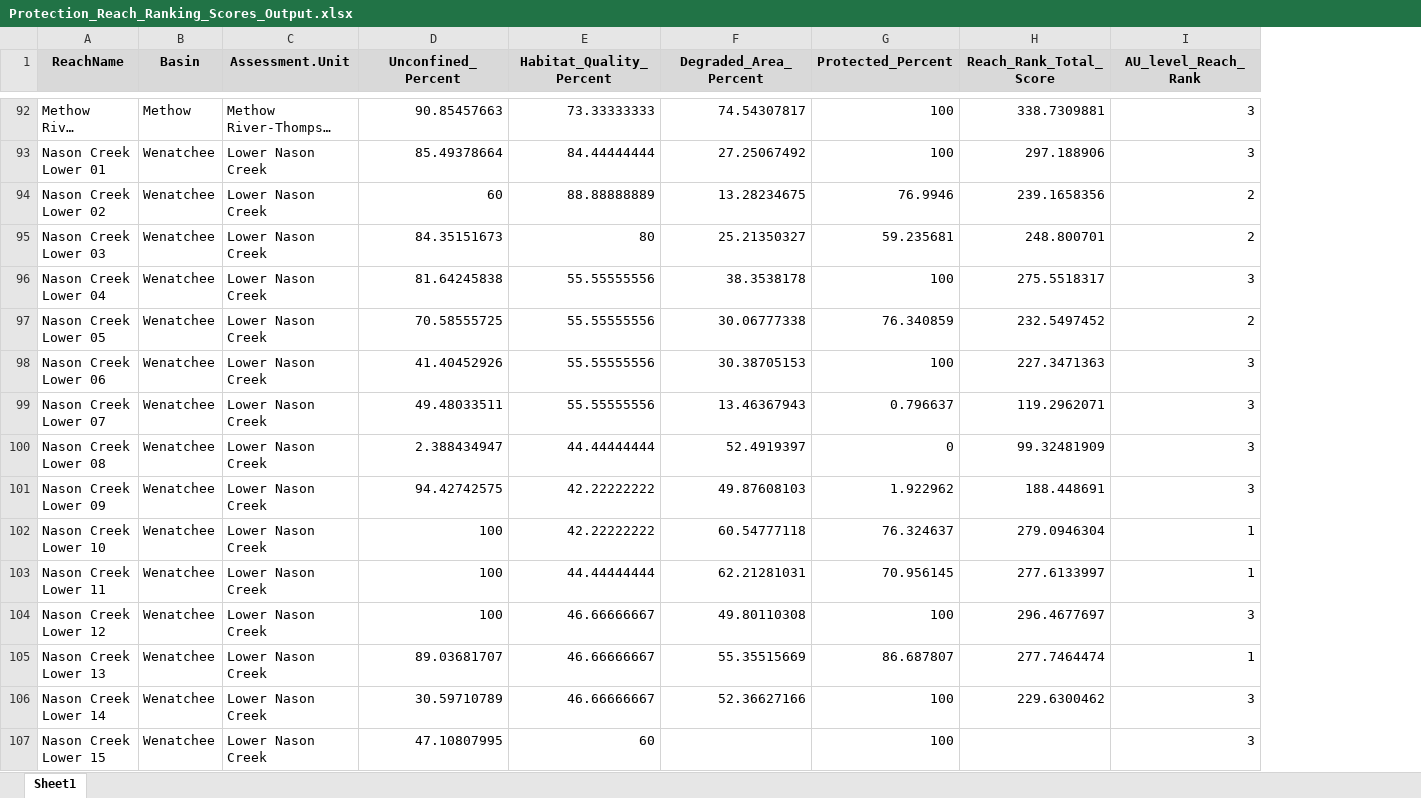
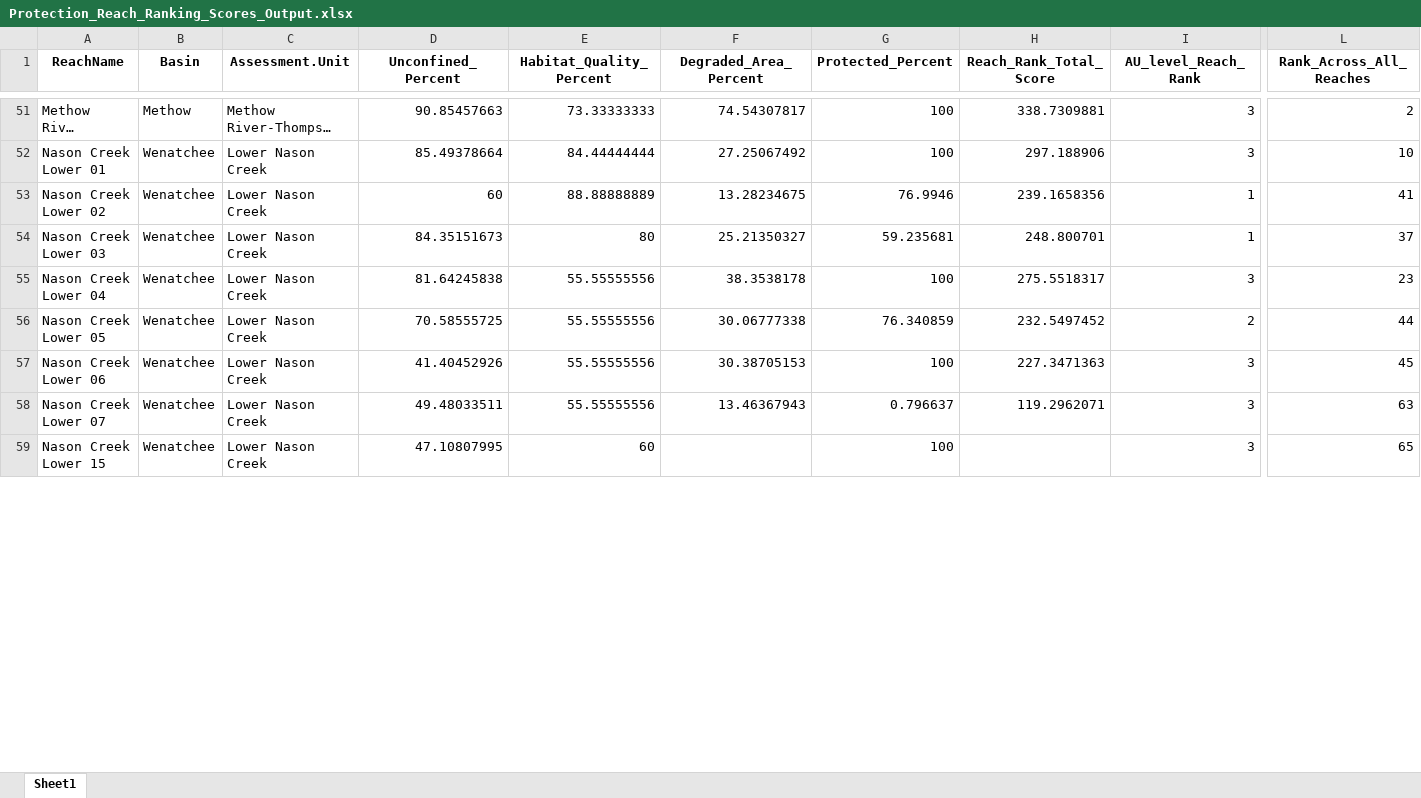
Before and after one commit to Upper-Columbia-Salmon-Recovery-Board/Prioritization_Step2_Data_R_Project, an Excel workbook: Output/Protection_Reach_Ranking_Scores_Output.xlsx, sheet Sheet1, drawn as a sheet; only a part is shown, gaps mark what is left out; long unchanged cells end in …; values as stored, in another font and other column widths than the file's, no borders; removed rows and columns are numbered as before the commit, all else as after; rows hold the shown columns only; the diff covers the shown part only; the diff names each change by its address in the sheet, - before the commit and + after, or states it on an @@ line.

```diff
--- a/Output/Protection_Reach_Ranking_Scores_Output.xlsx (sheet Sheet1)
+++ b/Output/Protection_Reach_Ranking_Scores_Output.xlsx (sheet Sheet1)
+column L (Rank_Across_All_Reaches), rows 51-59: 2 | 10 | 41 | 37 | 23 | 44 | 45 | 63 | 65
-A1:I1 fill: #D9D9D9
+A1:I1 fill: none
-I53:I54 (AU_level_Reach_Rank): 2
+I53:I54 (AU_level_Reach_Rank): 1
-row 100: Nason Creek Lower 08 | Wenatchee | Lower Nason Creek | 2.388434947 | 44.44444444 | 52.4919397 | 0 | 99.32481909 | 3
-row 101: Nason Creek Lower 09 | Wenatchee | Lower Nason Creek | 94.42742575 | 42.22222222 | 49.87608103 | 1.922962 | 188.448691 | 3
-row 102: Nason Creek Lower 10 | Wenatchee | Lower Nason Creek | 100 | 42.22222222 | 60.54777118 | 76.324637 | 279.0946304 | 1
-row 103: Nason Creek Lower 11 | Wenatchee | Lower Nason Creek | 100 | 44.44444444 | 62.21281031 | 70.956145 | 277.6133997 | 1
-row 104: Nason Creek Lower 12 | Wenatchee | Lower Nason Creek | 100 | 46.66666667 | 49.80110308 | 100 | 296.4677697 | 3
-row 105: Nason Creek Lower 13 | Wenatchee | Lower Nason Creek | 89.03681707 | 46.66666667 | 55.35515669 | 86.687807 | 277.7464474 | 1
-row 106: Nason Creek Lower 14 | Wenatchee | Lower Nason Creek | 30.59710789 | 46.66666667 | 52.36627166 | 100 | 229.6300462 | 3
```
Also changed, not shown: 1 added row, 133 removed rows, 5 moved rows, 5 edited cells and cell formats elsewhere in this sheet, Data/Habitat_Data/Habitat_Attribute_Notes_and_Professional_Judgement.xlsx, Data/Ranking_Data/LifeStagePriorities_AUandReach.xlsx, 52 other files.
